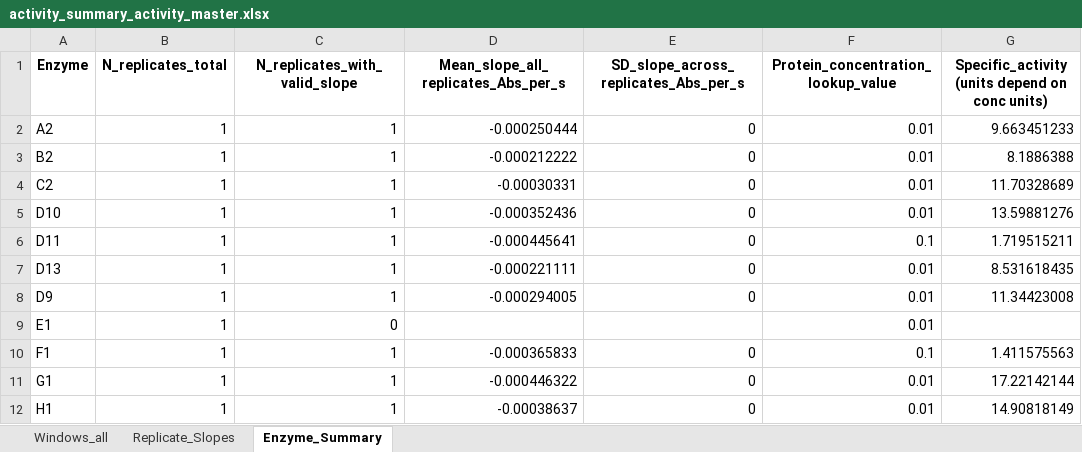
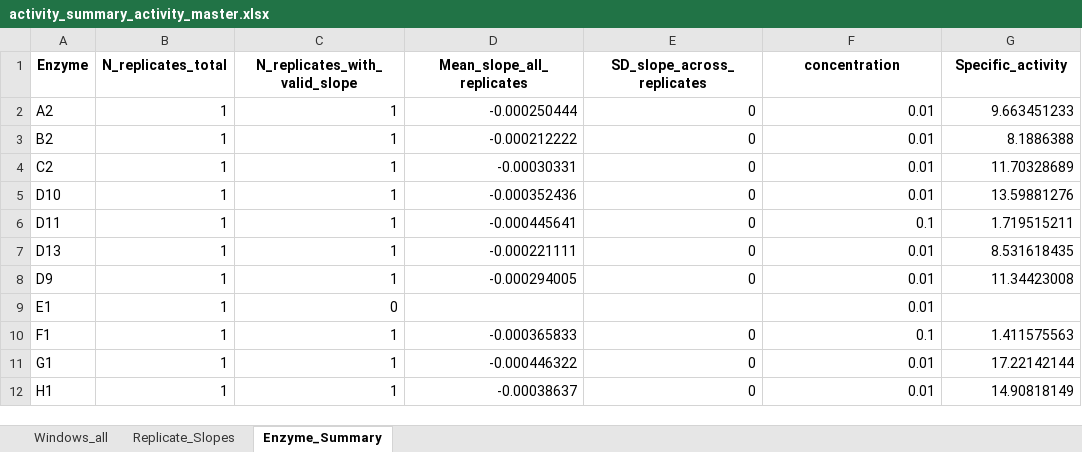
Before and after one commit to BlueSchmitz/Watching-enzymes-wiggle, an Excel workbook: wet_lab_analysis/activity_assay/activity_summary_activity_master.xlsx, sheet Enzyme_Summary, drawn as a sheet; values as stored, in another font and other column widths than the file's, no borders; the diff names each change by its address in the sheet, - before the commit and + after, or states it on an @@ line.

```diff
--- a/wet_lab_analysis/activity_assay/activity_summary_activity_master.xlsx (sheet Enzyme_Summary)
+++ b/wet_lab_analysis/activity_assay/activity_summary_activity_master.xlsx (sheet Enzyme_Summary)
-D1: Mean_slope_all_replicates_Abs_per_s
+D1: Mean_slope_all_replicates
-E1: SD_slope_across_replicates_Abs_per_s
+E1: SD_slope_across_replicates
-F1: Protein_concentration_lookup_value
+F1: concentration
-G1: Specific_activity (units depend on conc units)
+G1: Specific_activity
```
Also changed, not shown: 3 other files.
